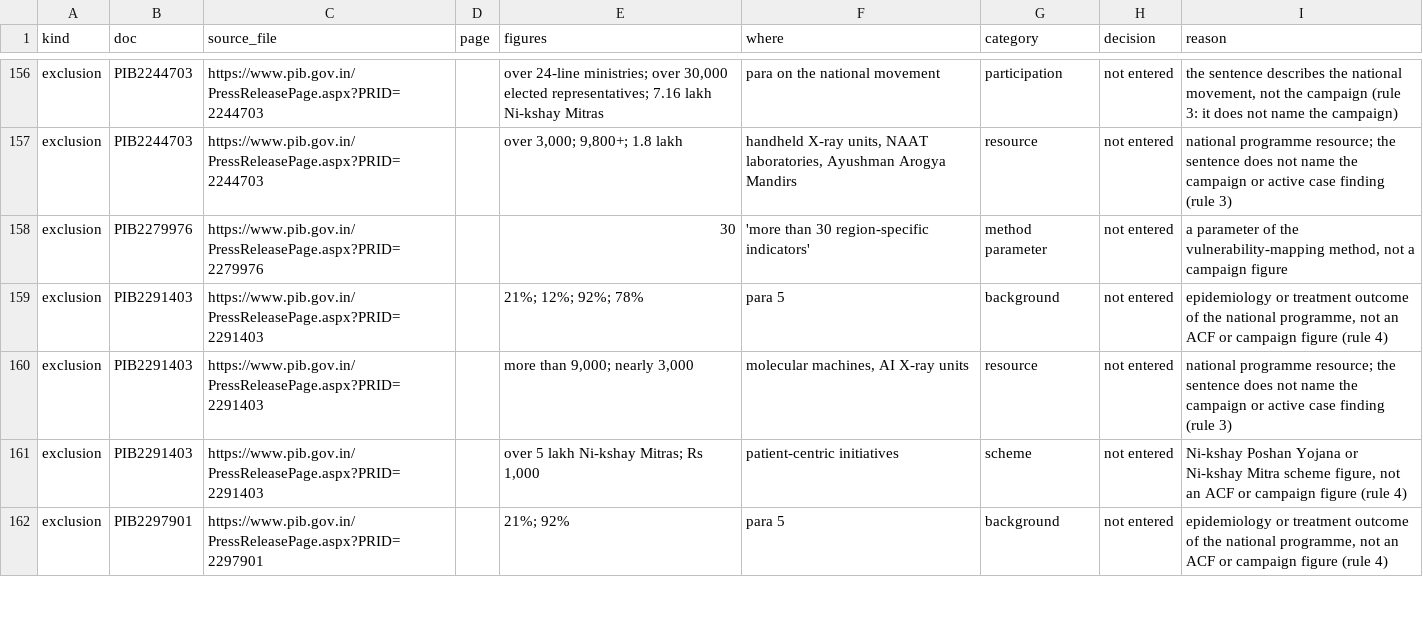
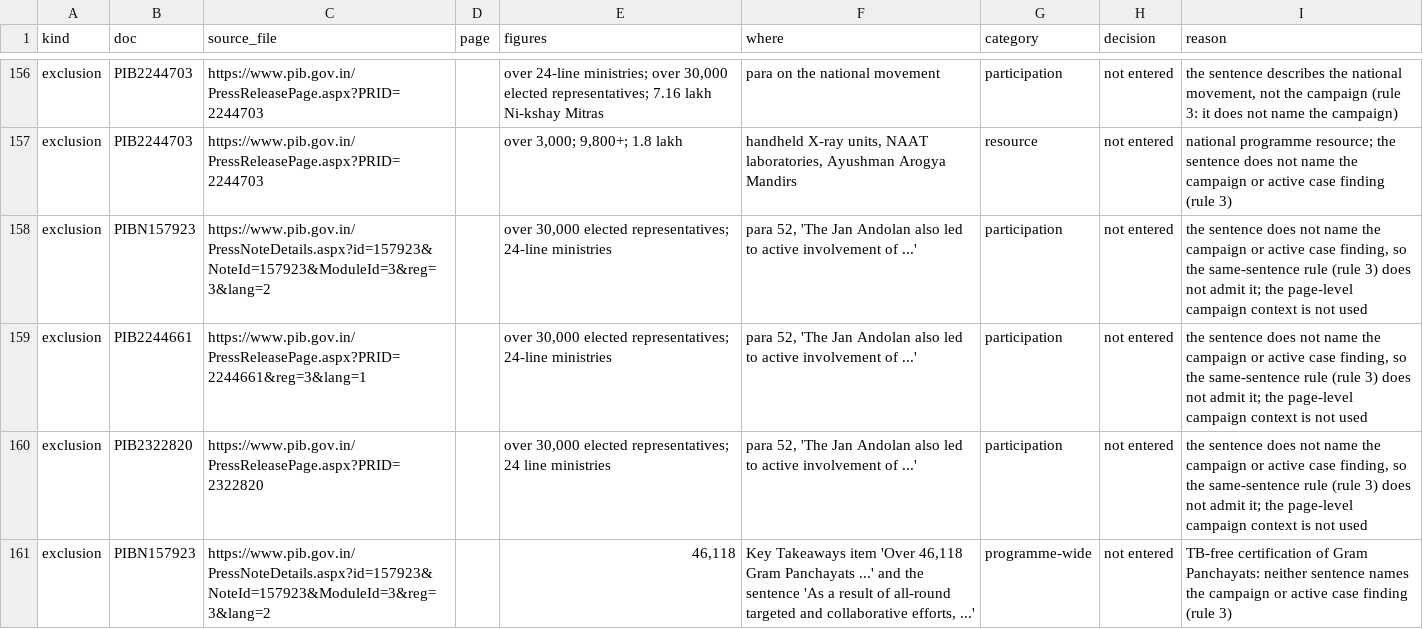
Before and after one commit to hssling/india-tb-acf-campaign, a CSV file: data/extracted/inventory_scope_decisions.csv, drawn as a sheet; only a part is shown, gaps mark what is left out; the shorter side is filled out with more unchanged rows; the diff covers the shown part only.

```diff
--- a/data/extracted/inventory_scope_decisions.csv
+++ b/data/extracted/inventory_scope_decisions.csv
@@ -157 +157,5 @@ exclusion,PIB2244703,https://www.pib.gov.in/PressReleasePage.aspx?PRID=2244703,,
 exclusion,PIB2244703,https://www.pib.gov.in/PressReleasePage.aspx?PRID=2244703,,"over 3,000; 9,800+; 1.8 lakh","handheld X-ray units, NAAT laboratories, Ayushman Arogya Mandirs",resource,not entered,national programme resource; the sentence does not name the campaign or active case finding (rule 3)
+exclusion,PIBN157923,https://www.pib.gov.in/PressNoteDetails.aspx?id=157923&NoteId=157923&ModuleId=3&reg=3&lang=2,,"over 30,000 elected representatives; 24-line ministries","para 52, 'The Jan Andolan also led to active involvement of ...'",participation,not entered,"the sentence does not name the campaign or active case finding, so the same-sentence rule (rule 3) does not admit it; the page-level campaign context is not used"
+exclusion,PIB2244661,https://www.pib.gov.in/PressReleasePage.aspx?PRID=2244661&reg=3&lang=1,,"over 30,000 elected representatives; 24-line ministries","para 52, 'The Jan Andolan also led to active involvement of ...'",participation,not entered,"the sentence does not name the campaign or active case finding, so the same-sentence rule (rule 3) does not admit it; the page-level campaign context is not used"
+exclusion,PIB2322820,https://www.pib.gov.in/PressReleasePage.aspx?PRID=2322820,,"over 30,000 elected representatives; 24 line ministries","para 52, 'The Jan Andolan also led to active involvement of ...'",participation,not entered,"the sentence does not name the campaign or active case finding, so the same-sentence rule (rule 3) does not admit it; the page-level campaign context is not used"
+exclusion,PIBN157923,https://www.pib.gov.in/PressNoteDetails.aspx?id=157923&NoteId=157923&ModuleId=3&reg=3&lang=2,,"46,118","Key Takeaways item 'Over 46,118 Gram Panchayats ...' and the sentence 'As a result of all-round targeted and collaborative efforts, ...'",programme-wide,not entered,TB-free certification of Gram Panchayats: neither sentence names the campaign or active case finding (rule 3)
```
Also changed, not shown: 3 added rows and 2 edited cells elsewhere in this file, data/source_choices.csv, data/transcribed/online_pages.csv, 4 other files.
